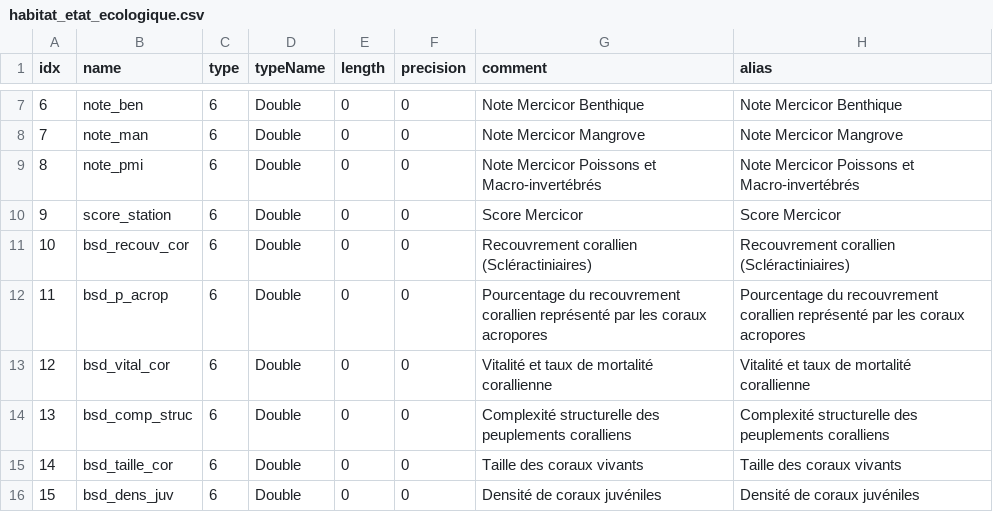
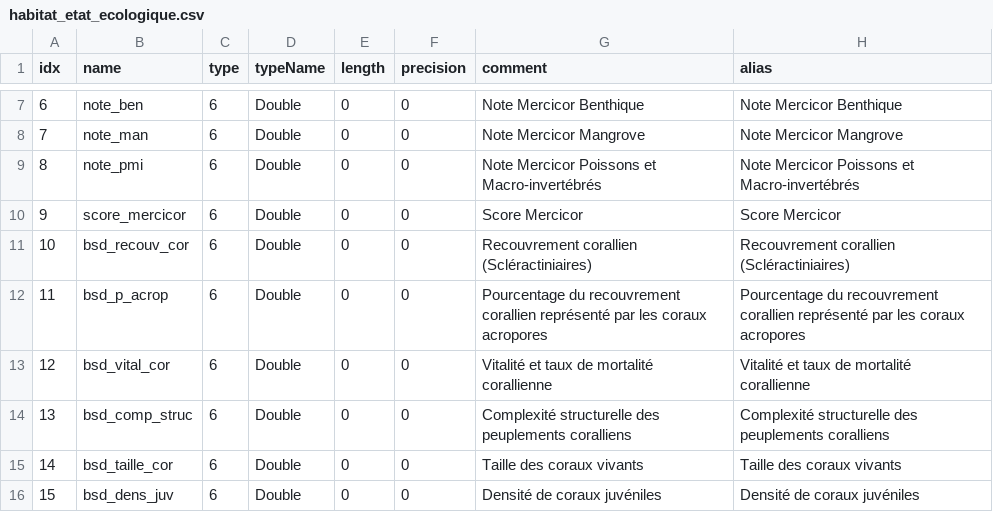
Before and after one commit to 3liz/qgis-mercicor-plugin, a CSV file: mercicor/resources/data_models/habitat_etat_ecologique.csv, drawn as a sheet; only a part is shown, gaps mark what is left out.

Commit message:
Remplacement de score_station par score_mercicor
Le champs score_station avait été défini pour les observations hors avec les autres indicateurs et note mercicor, il va être utilisé dans différentes couches et tableaux.
Il était donc important de le remplacé apr un nom plus générique.

```diff
--- a/mercicor/resources/data_models/habitat_etat_ecologique.csv
+++ b/mercicor/resources/data_models/habitat_etat_ecologique.csv
@@ -9,3 +9,3 @@ idx,name,type,typeName,length,precision,comment,alias
 8,note_pmi,6,Double,0,0,Note Mercicor Poissons et Macro-invertébrés,Note Mercicor Poissons et Macro-invertébrés
-9,score_station,6,Double,0,0,Score Mercicor,Score Mercicor
+9,score_mercicor,6,Double,0,0,Score Mercicor,Score Mercicor
 10,bsd_recouv_cor,6,Double,0,0,Recouvrement corallien (Scléractiniaires),Recouvrement corallien (Scléractiniaires)
```
Also changed, not shown: mercicor/resources/data_models/habitat_pression_etat_ecologique.csv, mercicor/resources/data_models/observations.csv, 4 other files.
